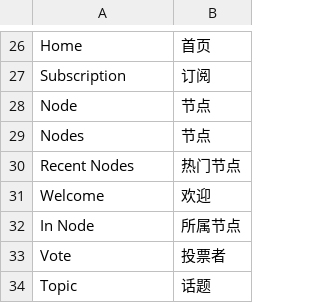
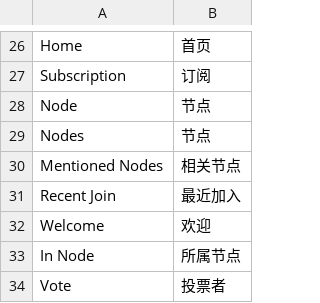
Before and after one commit to pythoncn/june, a CSV file: june/locale/zh_CN.csv, drawn as a sheet; only a part is shown, gaps mark what is left out; the shorter side is filled out with more unchanged rows; removed rows and columns are numbered as before the commit, all else as after; the diff names each change by its address in the sheet, - before the commit and + after, or states it on an @@ line.

Commit message:
change js filename, add recent join member on home handler

```diff
--- a/june/locale/zh_CN.csv
+++ b/june/locale/zh_CN.csv
-row 30: Recent Nodes | 热门节点
+row 30: Mentioned Nodes | 相关节点
+row 31: Recent Join | 最近加入
```
Also changed, not shown: 9 other files.
